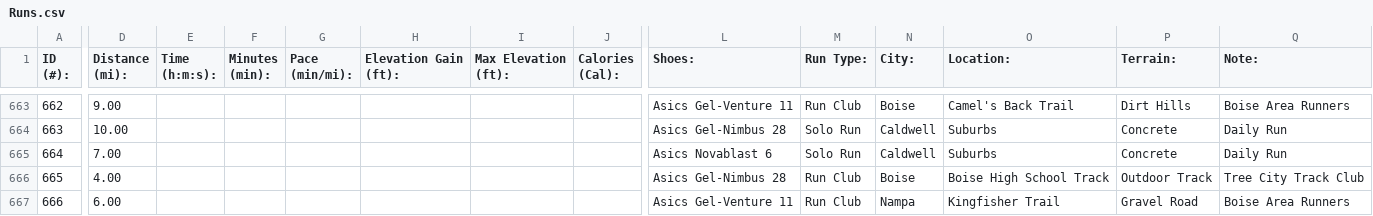
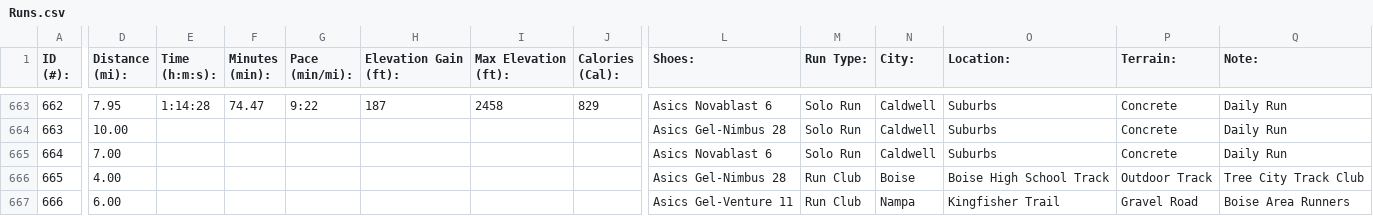
Before and after one commit to dkloeppe/runslog, a CSV file: Runs.csv, drawn as a sheet; only a part is shown, gaps mark what is left out; the diff covers the shown part only; the diff names each change by its address in the sheet, - before the commit and + after, or states it on an @@ line.

```diff
--- a/Runs.csv
+++ b/Runs.csv
-D663 (Distance (mi):): 9.00
+D663 (Distance (mi):): 7.95
-E663 (Time (h:m:s):): (empty)
+E663 (Time (h:m:s):): 1:14:28
-F663 (Minutes (min):): (empty)
+F663 (Minutes (min):): 74.47
-G663 (Pace (min/mi):): (empty)
+G663 (Pace (min/mi):): 9:22
-H663 (Elevation Gain (ft):): (empty)
+H663 (Elevation Gain (ft):): 187
-I663 (Max Elevation (ft):): (empty)
+I663 (Max Elevation (ft):): 2458
-J663 (Calories (Cal):): (empty)
+J663 (Calories (Cal):): 829
-L663 (Shoes:): Asics Gel-Venture 11
+L663 (Shoes:): Asics Novablast 6
-M663 (Run Type:): Run Club
+M663 (Run Type:): Solo Run
-N663 (City:): Boise
+N663 (City:): Caldwell
-O663 (Location:): Camel's Back Trail
+O663 (Location:): Suburbs
-P663 (Terrain:): Dirt Hills
+P663 (Terrain:): Concrete
-Q663 (Note:): Boise Area Runners
+Q663 (Note:): Daily Run
```
Also changed, not shown: 57 edited cells elsewhere in this file.
